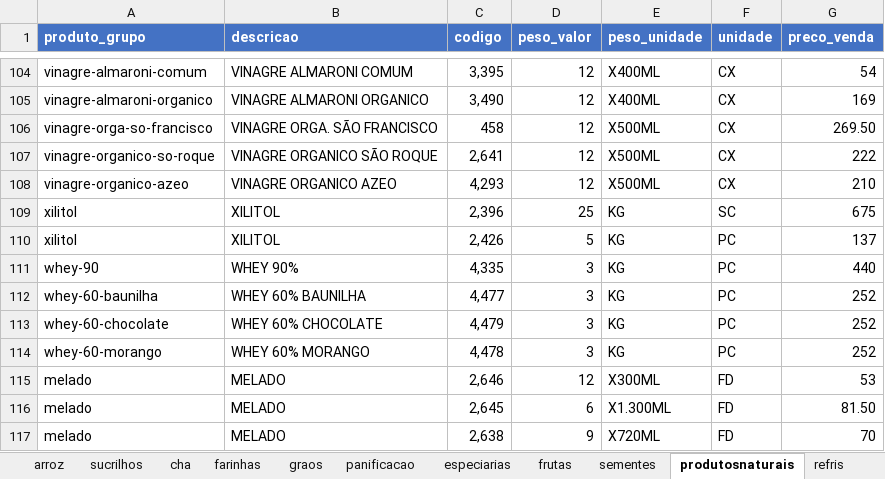
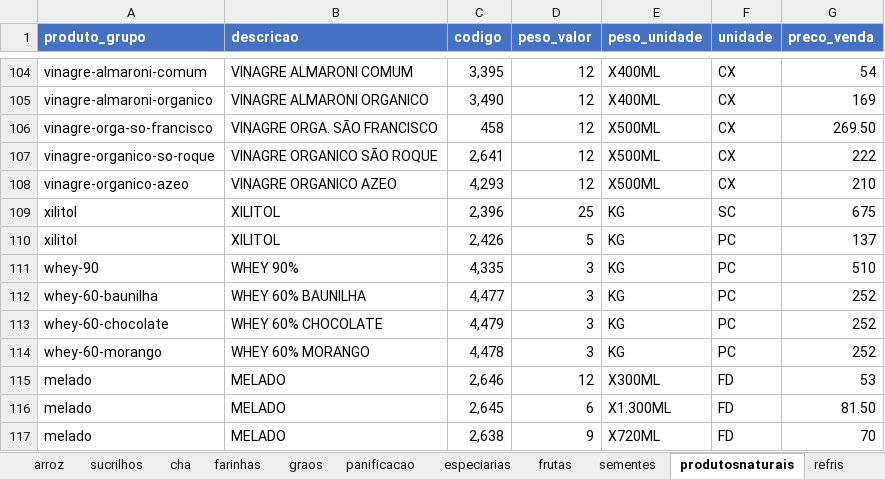
Before and after one commit to MuriloBastos6/Lista-de-Produtos-Bourached, an Excel workbook: data/ProdutosFomatodos.xlsx, sheet produtosnaturais, drawn as a sheet; only a part is shown, gaps mark what is left out; values as stored, in another font and other column widths than the file's, no borders; the diff names each change by its address in the sheet, - before the commit and + after, or states it on an @@ line.

```diff
--- a/data/ProdutosFomatodos.xlsx (sheet produtosnaturais)
+++ b/data/ProdutosFomatodos.xlsx (sheet produtosnaturais)
-G111 (preco_venda): 440
+G111 (preco_venda): 510
```
Also changed, not shown: 1 other file.
